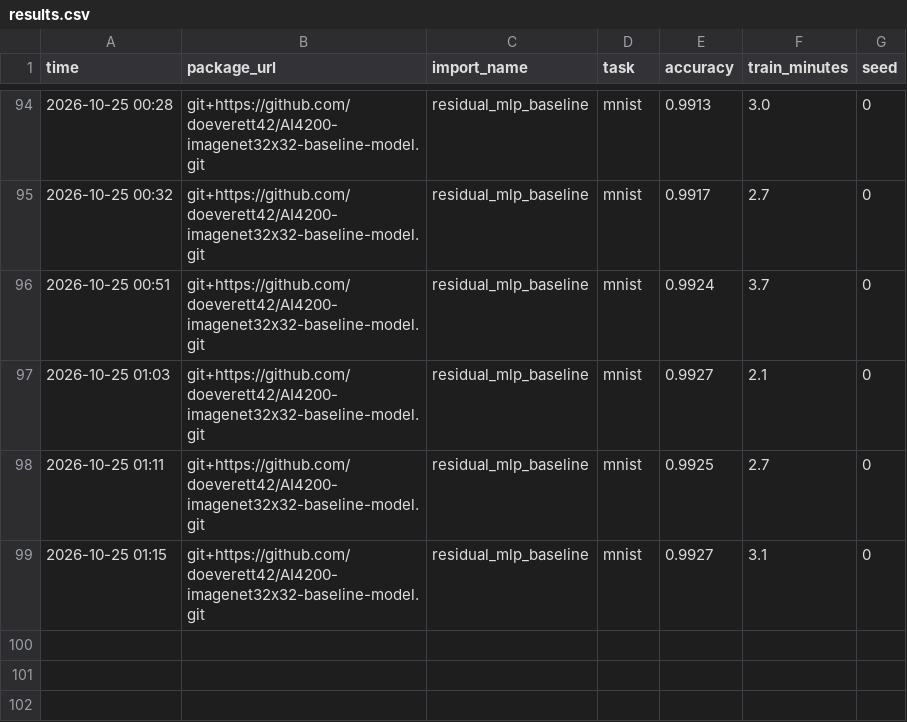
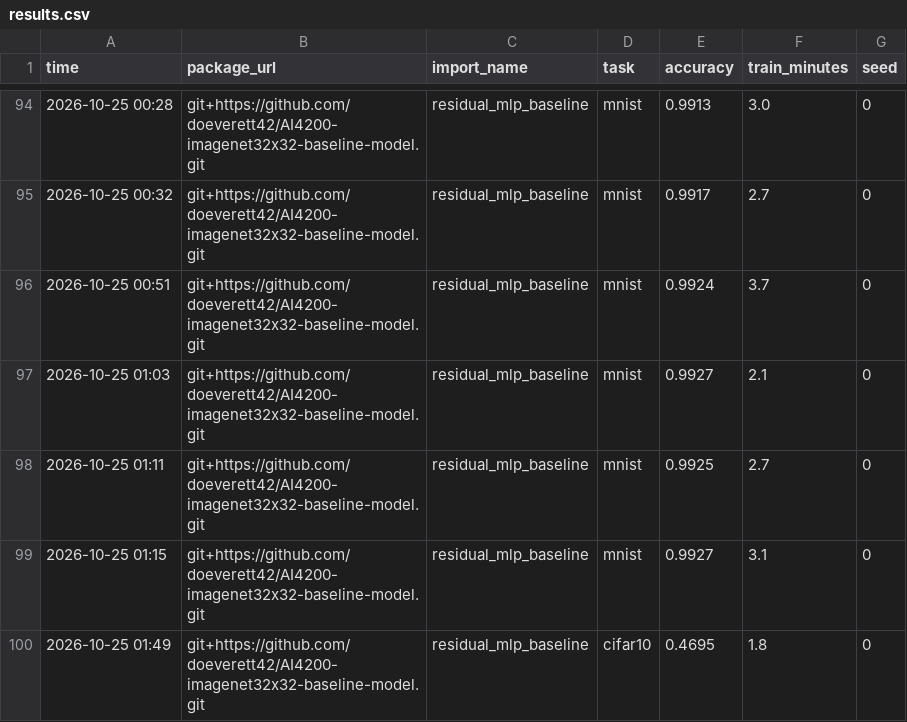
Before and after one commit to doeverett42/AI4200-imagenet32x32-baseline-model, a CSV file: results.csv, drawn as a sheet; only a part is shown, gaps mark what is left out; the diff names each change by its address in the sheet, - before the commit and + after, or states it on an @@ line.

Commit message:
Cifar base architecture change

```diff
--- a/results.csv
+++ b/results.csv
+row 100: 2026-10-25 01:49 | git+https://github.com/doeverett42/AI4200-imagenet32x32-baseline-model.git | residual_mlp_baseline | cifar10 | 0.4695 | 1.8 | 0
```
Also changed, not shown: 3 other files.
